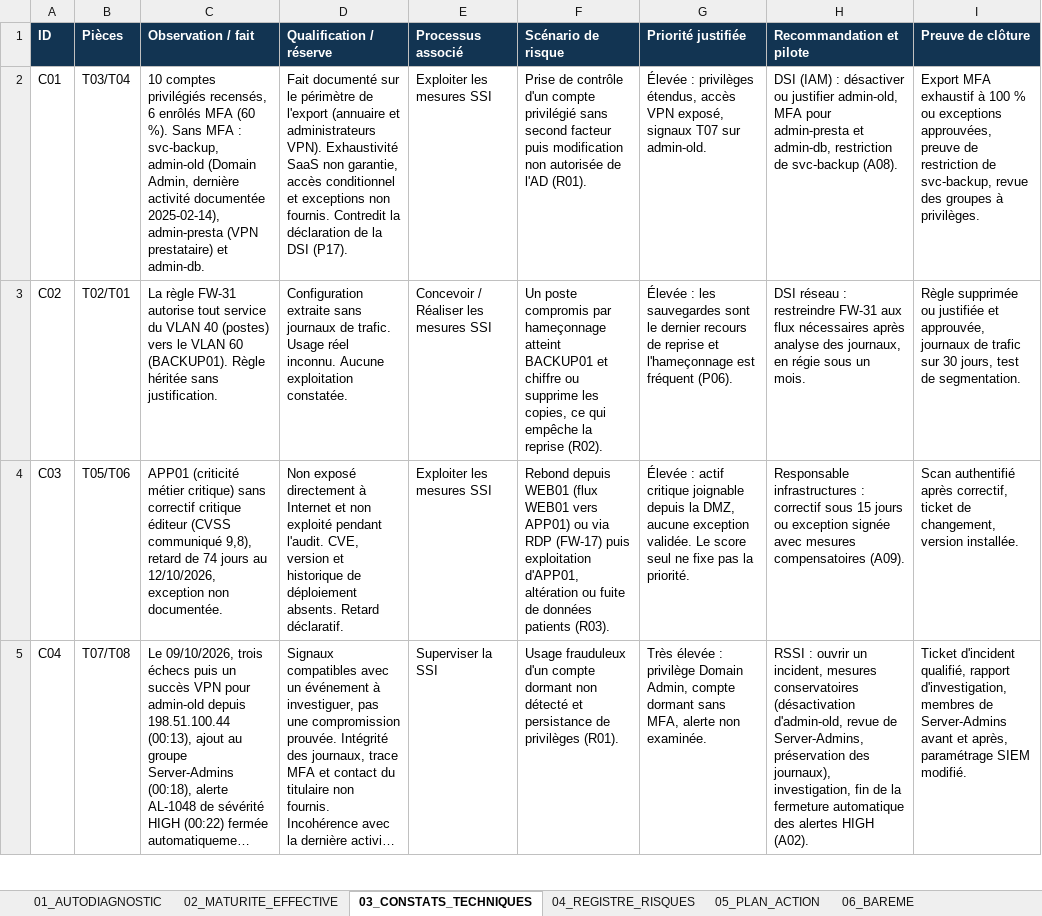
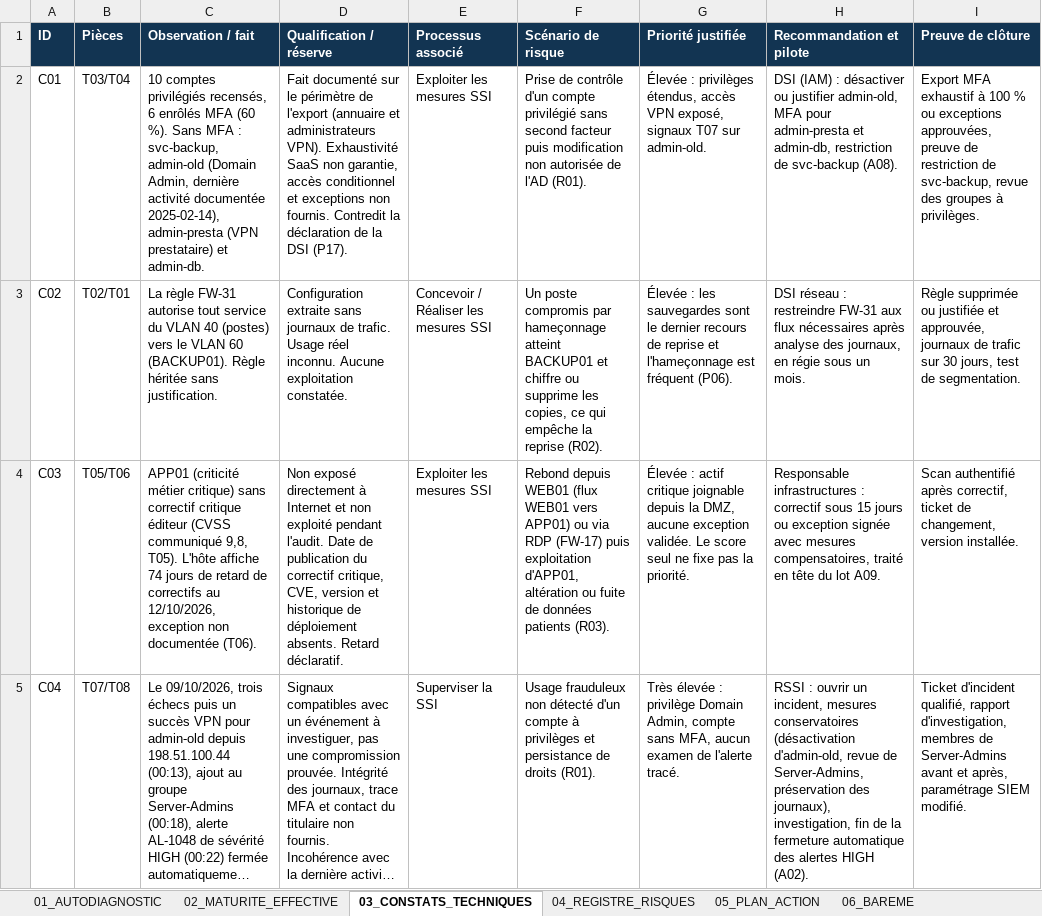
Before and after one commit to Gabriel-The-Formula/rendu-maturite-ssi, an Excel workbook: livrables/MEDICA-SERVICES_Grille_Audit_SSI_completee.xlsx, sheet 03_CONSTATS_TECHNIQUES, drawn as a sheet; only a part is shown; long unchanged cells end in …; values as stored, in another font and other column widths than the file's, no borders; the diff covers the shown part only; the diff names each change by its address in the sheet, - before the commit and + after, or states it on an @@ line.

```diff
--- a/livrables/MEDICA-SERVICES_Grille_Audit_SSI_completee.xlsx (sheet 03_CONSTATS_TECHNIQUES)
+++ b/livrables/MEDICA-SERVICES_Grille_Audit_SSI_completee.xlsx (sheet 03_CONSTATS_TECHNIQUES)
-C4 (Observation / fait): …(CVSS communiqué 9,8), retard de 74 jours au 12/10/2026, exception non documentée.
+C4 (Observation / fait): …(CVSS communiqué 9,8, T05). L'hôte affiche 74 jours de retard de correctifs au 12/10/2026, exception non documentée (T06).
-D4 (Qualification / réserve): …pendant l'audit. CVE, version…
+D4 (Qualification / réserve): …pendant l'audit. Date de publication du correctif critique, CVE, version…
-H4 (Recommandation et pilote): …avec mesures compensatoires (A09).
+H4 (Recommandation et pilote): …avec mesures compensatoires, traité en tête du lot A09.
-F5 (Scénario de risque): Usage frauduleux d'un compte dormant non détecté et persistance de privilèges (R01).
+F5 (Scénario de risque): Usage frauduleux non détecté d'un compte à privilèges et persistance de droits (R01).
-G5 (Priorité justifiée): …Admin, compte dormant sans MFA, alerte non examinée.
+G5 (Priorité justifiée): …Admin, compte sans MFA, aucun examen de l'alerte tracé.
```
Also changed, not shown: 4 edited cells elsewhere in this sheet, sheet 02_MATURITE_EFFECTIVE, sheet 05_PLAN_ACTION, sheet 04_REGISTRE_RISQUES, sheet 01_AUTODIAGNOSTIC, 53 other files.
